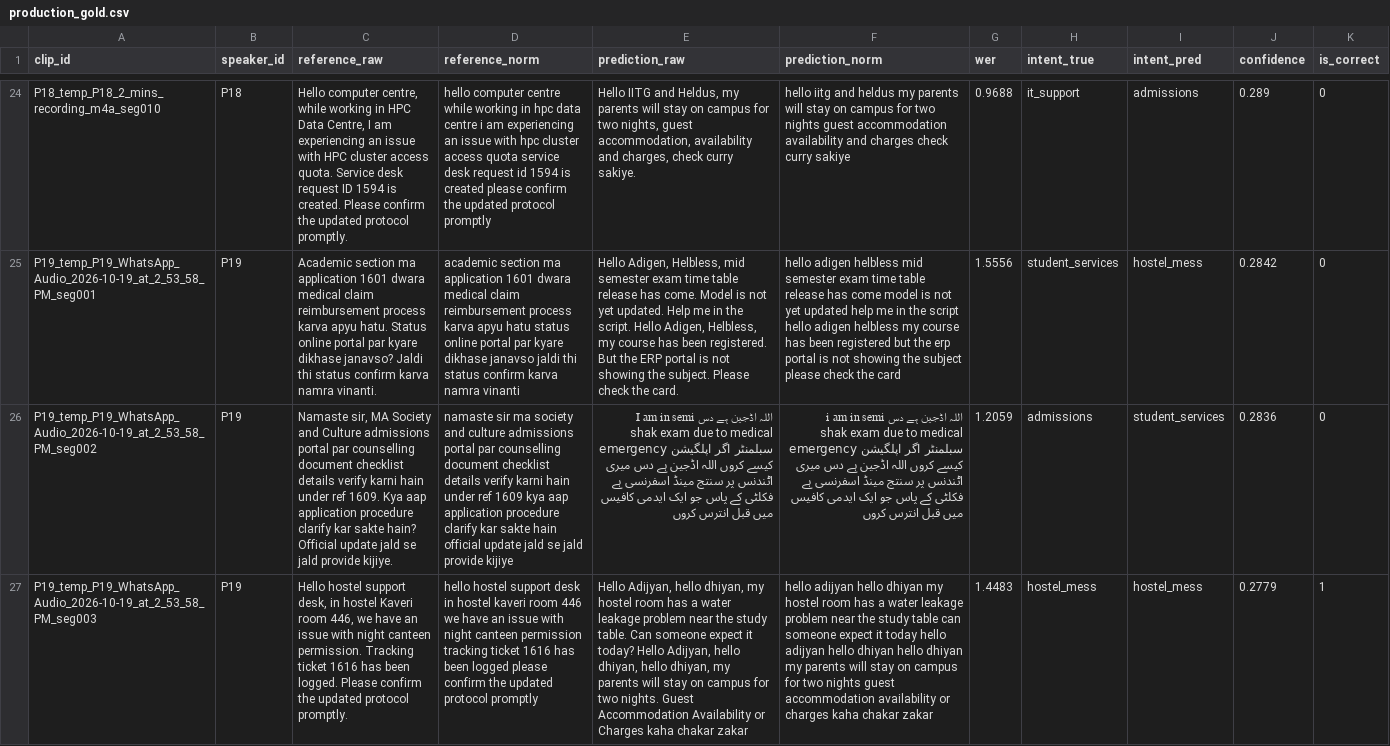
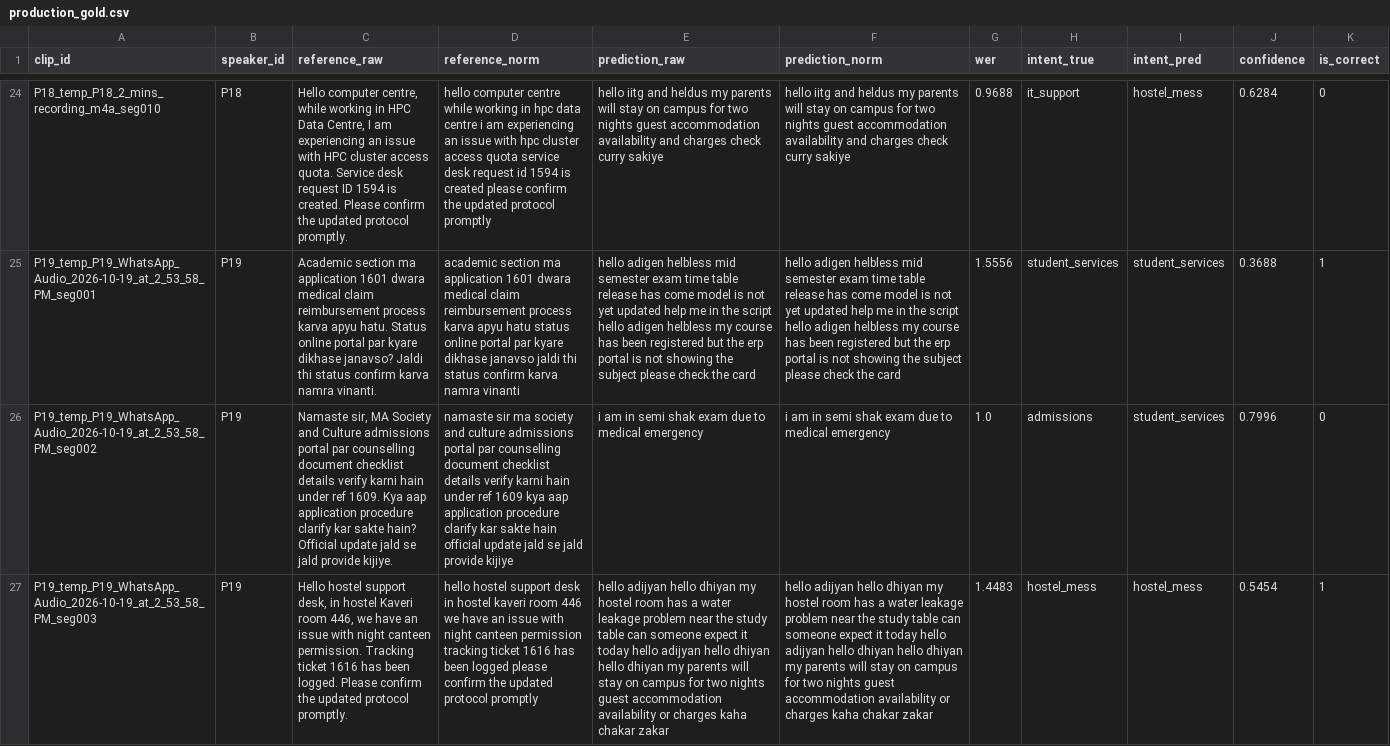
Before and after one commit to vipulSP2108/STTAI_Project, a CSV file: supporting_files/predictions/production_gold.csv, drawn as a sheet; only a part is shown, gaps mark what is left out; the diff covers the shown part only; the diff names each change by its address in the sheet, - before the commit and + after, or states it on an @@ line.

```diff
--- a/supporting_files/predictions/production_gold.csv
+++ b/supporting_files/predictions/production_gold.csv
-E24 (prediction_raw): Hello IITG and Heldus, my parents will stay on campus for two nights, guest accommodation, availability and charges, check curry sakiye.
+E24 (prediction_raw): hello iitg and heldus my parents will stay on campus for two nights guest accommodation availability and charges check curry sakiye
-I24 (intent_pred): admissions
+I24 (intent_pred): hostel_mess
-J24 (confidence): 0.289
+J24 (confidence): 0.6284
-E25 (prediction_raw): Hello Adigen, Helbless, mid semester exam time table release has come. Model is not yet updated. Help me in the script. Hello Adigen, Helbless, my course has been registered. But the ERP portal is not showing the subject. Please check the card.
+E25 (prediction_raw): hello adigen helbless mid semester exam time table release has come model is not yet updated help me in the script hello adigen helbless my course has been registered but the erp portal is not showing the subject please check the card
-I25 (intent_pred): hostel_mess
+I25 (intent_pred): student_services
-J25 (confidence): 0.2842
+J25 (confidence): 0.3688
-K25 (is_correct): 0
+K25 (is_correct): 1
-E26 (prediction_raw): اللہ اڈجین ہے دس I am in semi shak exam due to medical emergency سبلمنٹر اگر اپلگیشن کیسے کروں اللہ اڈجین ہے دس میری اٹندنس پر سنتج مینڈ اسفرنسی ہے فکلٹی کے پاس جو ایک ایدمی کافیس میں قبل انترس کروں
+E26 (prediction_raw): i am in semi shak exam due to medical emergency
-F26 (prediction_norm): اللہ اڈجین ہے دس i am in semi shak exam due to medical emergency سبلمنٹر اگر اپلگیشن کیسے کروں اللہ اڈجین ہے دس میری اٹندنس پر سنتج مینڈ اسفرنسی ہے فکلٹی کے پاس جو ایک ایدمی کافیس میں قبل انترس کروں
+F26 (prediction_norm): i am in semi shak exam due to medical emergency
-G26 (wer): 1.2059
+G26 (wer): 1.0
-J26 (confidence): 0.2836
+J26 (confidence): 0.7996
-E27 (prediction_raw): Hello Adijyan, hello dhiyan, my hostel room has a water leakage problem near the study table. Can someone expect it today? Hello Adijyan, hello dhiyan, hello dhiyan, my parents will stay on campus for two nights. Guest Accommodation Availability or Charges kaha chakar…
+E27 (prediction_raw): hello adijyan hello dhiyan my hostel room has a water leakage problem near the study table can someone expect it today hello adijyan hello dhiyan hello dhiyan my parents will stay on campus for two nights guest accommodation availability or charges kaha chakar…
-J27 (confidence): 0.2779
+J27 (confidence): 0.5454
```
Also changed, not shown: 84 edited cells elsewhere in this file, data/retraining/train_retrained.csv, 44 other files.
